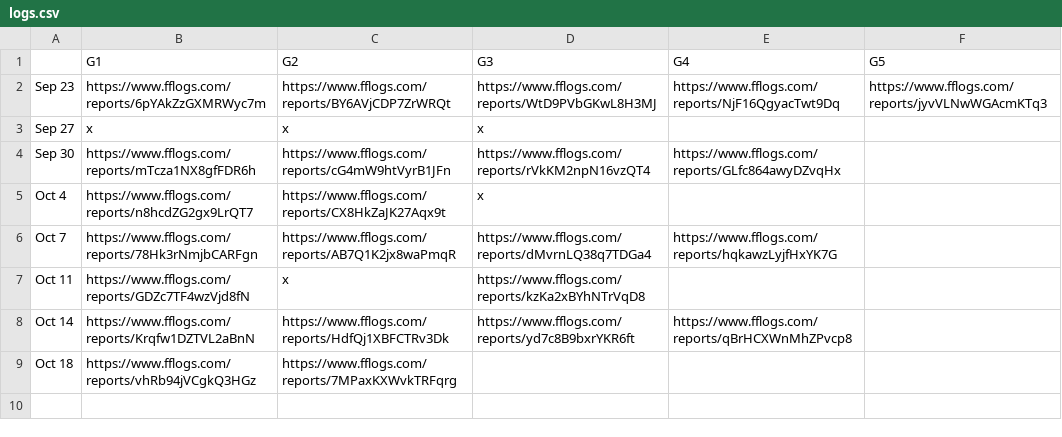
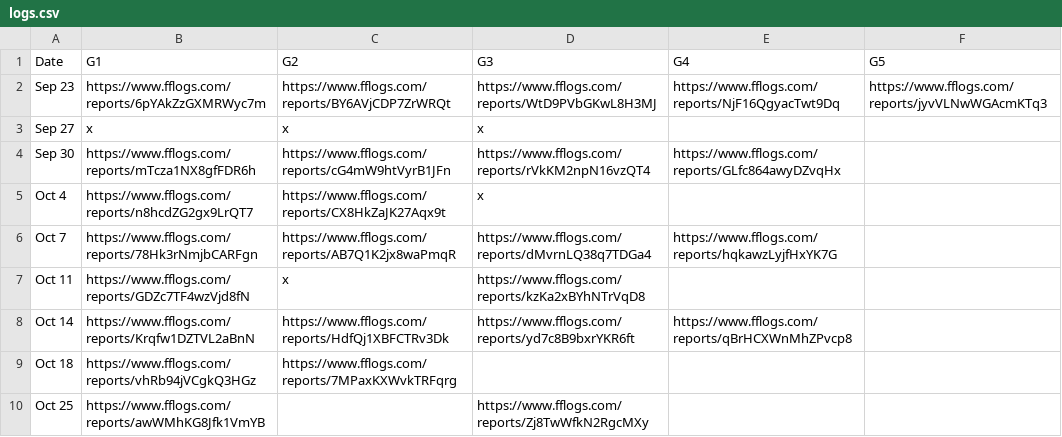
Before and after one commit to cure-mercy/xivsim, a CSV file: tools/logs.csv, drawn as a sheet.

Commit message:
updates searches and table to find and display best results found by grid searches, adds oct 25 raid data

```diff
--- a/tools/logs.csv
+++ b/tools/logs.csv
@@ -1,2 +1,2 @@
-,G1,G2,G3,G4,G5
+Date,G1,G2,G3,G4,G5
 Sep 23,https://www.fflogs.com/reports/6pYAkZzGXMRWyc7m,https://www.fflogs.com/reports/BY6AVjCDP7ZrWRQt,https://www.fflogs.com/reports/WtD9PVbGKwL8H3MJ,https://www.fflogs.com/reports/NjF16QgyacTwt9Dq,https://www.fflogs.com/reports/jyvVLNwWGAcmKTq3
@@ -9 +9,2 @@ Oct 14,https://www.fflogs.com/reports/Krqfw1DZTVL2aBnN,https://www.fflogs.com/re
 Oct 18,https://www.fflogs.com/reports/vhRb94jVCgkQ3HGz,https://www.fflogs.com/reports/7MPaxKXWvkTRFqrg,,,
+Oct 25,https://www.fflogs.com/reports/awWMhKG8Jfk1VmYB,,https://www.fflogs.com/reports/Zj8TwWfkN2RgcMXy,,
```
Also changed, not shown: 11 other files.
